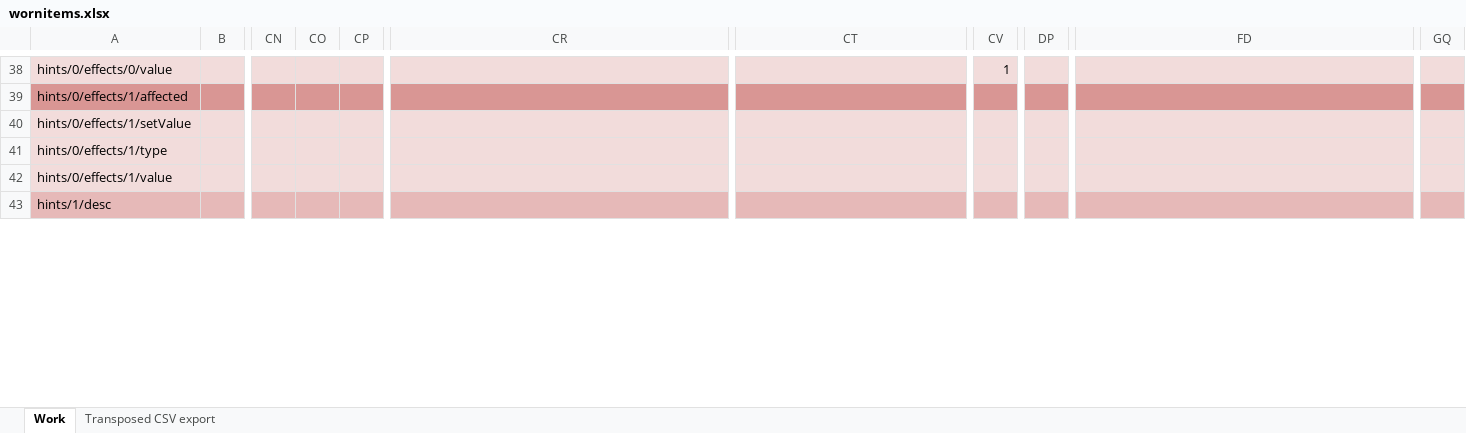
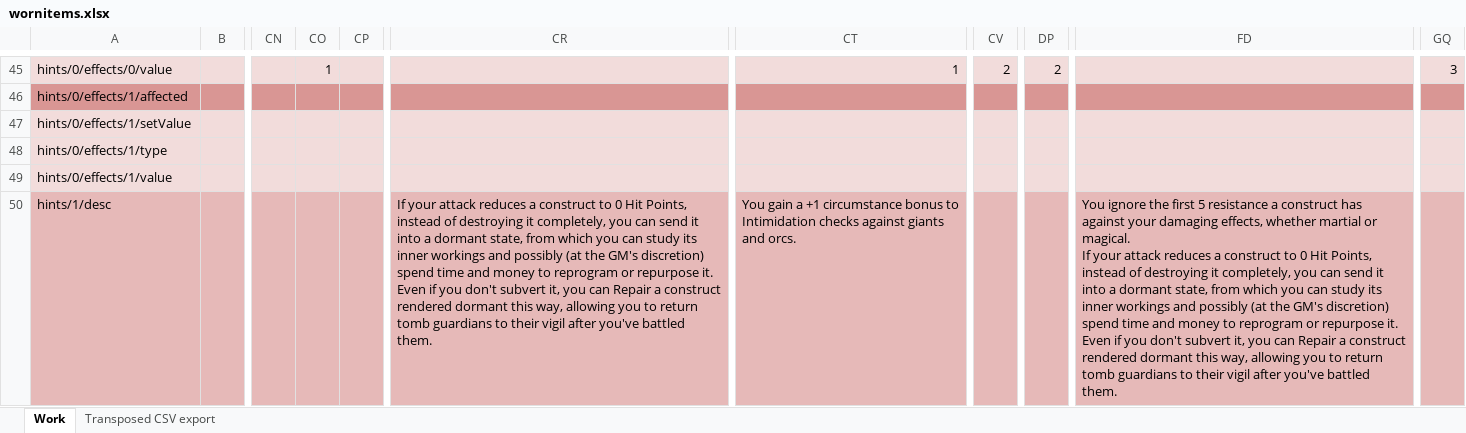
Before and after one commit to bukiro/PECS-Work-Assets, an Excel workbook: wornitems.xlsx, sheet Work, drawn as a sheet; only a part is shown, gaps mark what is left out; values as stored, in another font and other column widths than the file's, no borders; conditional formats not drawn; addresses are those after the commit; ↵ is a line break in a cell; the diff covers the shown part only; the diff names each change by its address in the sheet, - before the commit and + after, or states it on an @@ line.

```diff
--- a/wornitems.xlsx (sheet Work)
+++ b/wornitems.xlsx (sheet Work)
-CO45: (empty)
+CO45: 1
-CT45: (empty)
+CT45: 1
-CV45: 1
+CV45: 2
-DP45: (empty)
+DP45: 2
-GQ45: (empty)
+GQ45: 3
-CR50: (empty)
+CR50: If your attack reduces a construct to 0 Hit Points, instead of destroying it completely, you can send it into a dormant state, from which you can study its inner workings and possibly (at the GM's discretion) spend time and money to reprogram or repurpose it. Even if you don't subvert it, you can Repair a construct rendered dormant this way, allowing you to return tomb guardians to their vigil after you've battled them.
-CT50: (empty)
+CT50: You gain a +1 circumstance bonus to Intimidation checks against giants and orcs.
-FD50: (empty)
+FD50: You ignore the first 5 resistance a construct has against your damaging effects, whether martial or magical. ↵ If your attack reduces a construct to 0 Hit Points, instead of destroying it completely, you can send it into a dormant state, from which you can study its inner workings and possibly (at the GM's discretion) spend time and money to reprogram or repurpose it. Even if you don't subvert it, you can Repair a construct rendered dormant this way, allowing you to return tomb guardians to their vigil after you've battled them.
```
Also changed, not shown: 12 added rows, 276 edited cells and cell formats elsewhere in this sheet, activities.xlsx, spells.xlsx, 1 other file.
